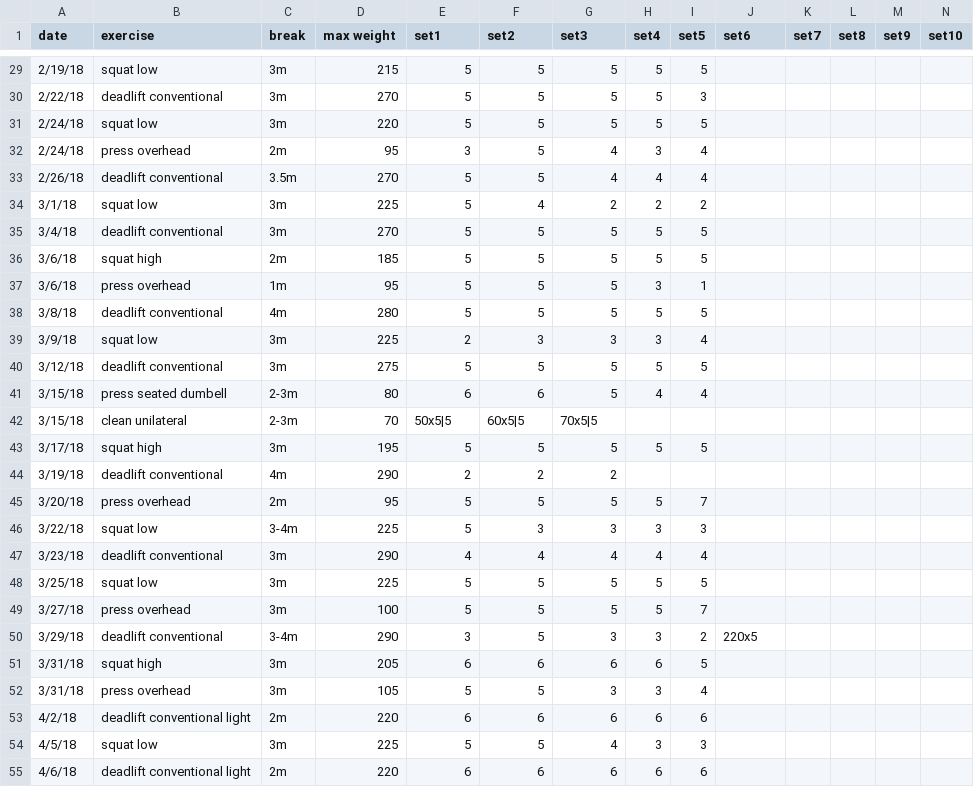
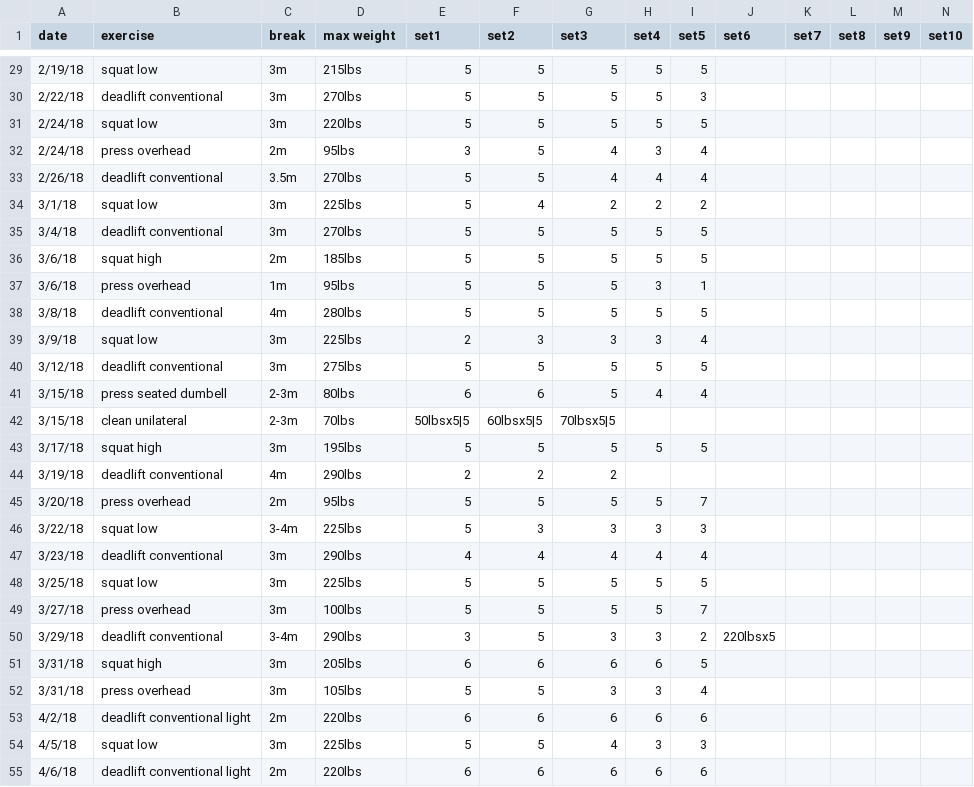
Before and after one commit to solenoid/exercise, a CSV file: 2018.csv, drawn as a sheet; only a part is shown, gaps mark what is left out; the diff covers the shown part only.

Commit message:
add in units for weights and naively handle them too

```diff
--- a/2018.csv
+++ b/2018.csv
@@ -29,27 +29,27 @@ date,exercise,break,max weight,set1,set2,set3,set4,set5,set6,set7,set8,set9,set1
-2/19/18,squat low,3m,215,5,5,5,5,5,,,,,
-2/22/18,deadlift conventional,3m,270,5,5,5,5,3,,,,,
-2/24/18,squat low,3m,220,5,5,5,5,5,,,,,
-2/24/18,press overhead,2m,95,3,5,4,3,4,,,,,
-2/26/18,deadlift conventional,3.5m,270,5,5,4,4,4,,,,,
-3/1/18,squat low,3m,225,5,4,2,2,2,,,,,
-3/4/18,deadlift conventional,3m,270,5,5,5,5,5,,,,,
-3/6/18,squat high,2m,185,5,5,5,5,5,,,,,
-3/6/18,press overhead,1m,95,5,5,5,3,1,,,,,
-3/8/18,deadlift conventional,4m,280,5,5,5,5,5,,,,,
-3/9/18,squat low,3m,225,2,3,3,3,4,,,,,
-3/12/18,deadlift conventional,3m,275,5,5,5,5,5,,,,,
-3/15/18,press seated dumbell,2-3m,80,6,6,5,4,4,,,,,
-3/15/18,clean unilateral,2-3m,70,50x5|5,60x5|5,70x5|5,,,,,,,
-3/17/18,squat high,3m,195,5,5,5,5,5,,,,,
-3/19/18,deadlift conventional,4m,290,2,2,2,,,,,,,
-3/20/18,press overhead,2m,95,5,5,5,5,7,,,,,
-3/22/18,squat low,3-4m,225,5,3,3,3,3,,,,,
-3/23/18,deadlift conventional,3m,290,4,4,4,4,4,,,,,
-3/25/18,squat low,3m,225,5,5,5,5,5,,,,,
-3/27/18,press overhead,3m,100,5,5,5,5,7,,,,,
-3/29/18,deadlift conventional,3-4m,290,3,5,3,3,2,220x5,,,,
-3/31/18,squat high,3m,205,6,6,6,6,5,,,,,
-3/31/18,press overhead,3m,105,5,5,3,3,4,,,,,
-4/2/18,deadlift conventional light,2m,220,6,6,6,6,6,,,,,
-4/5/18,squat low,3m,225,5,5,4,3,3,,,,,
-4/6/18,deadlift conventional light,2m,220,6,6,6,6,6,,,,,
+2/19/18,squat low,3m,215lbs,5,5,5,5,5,,,,,
+2/22/18,deadlift conventional,3m,270lbs,5,5,5,5,3,,,,,
+2/24/18,squat low,3m,220lbs,5,5,5,5,5,,,,,
+2/24/18,press overhead,2m,95lbs,3,5,4,3,4,,,,,
+2/26/18,deadlift conventional,3.5m,270lbs,5,5,4,4,4,,,,,
+3/1/18,squat low,3m,225lbs,5,4,2,2,2,,,,,
+3/4/18,deadlift conventional,3m,270lbs,5,5,5,5,5,,,,,
+3/6/18,squat high,2m,185lbs,5,5,5,5,5,,,,,
+3/6/18,press overhead,1m,95lbs,5,5,5,3,1,,,,,
+3/8/18,deadlift conventional,4m,280lbs,5,5,5,5,5,,,,,
+3/9/18,squat low,3m,225lbs,2,3,3,3,4,,,,,
+3/12/18,deadlift conventional,3m,275lbs,5,5,5,5,5,,,,,
+3/15/18,press seated dumbell,2-3m,80lbs,6,6,5,4,4,,,,,
+3/15/18,clean unilateral,2-3m,70lbs,50lbsx5|5,60lbsx5|5,70lbsx5|5,,,,,,,
+3/17/18,squat high,3m,195lbs,5,5,5,5,5,,,,,
+3/19/18,deadlift conventional,4m,290lbs,2,2,2,,,,,,,
+3/20/18,press overhead,2m,95lbs,5,5,5,5,7,,,,,
+3/22/18,squat low,3-4m,225lbs,5,3,3,3,3,,,,,
+3/23/18,deadlift conventional,3m,290lbs,4,4,4,4,4,,,,,
+3/25/18,squat low,3m,225lbs,5,5,5,5,5,,,,,
+3/27/18,press overhead,3m,100lbs,5,5,5,5,7,,,,,
+3/29/18,deadlift conventional,3-4m,290lbs,3,5,3,3,2,220lbsx5,,,,
+3/31/18,squat high,3m,205lbs,6,6,6,6,5,,,,,
+3/31/18,press overhead,3m,105lbs,5,5,3,3,4,,,,,
+4/2/18,deadlift conventional light,2m,220lbs,6,6,6,6,6,,,,,
+4/5/18,squat low,3m,225lbs,5,5,4,3,3,,,,,
+4/6/18,deadlift conventional light,2m,220lbs,6,6,6,6,6,,,,,
```
Also changed, not shown: 156 edited cells elsewhere in this file, 1 other file.
